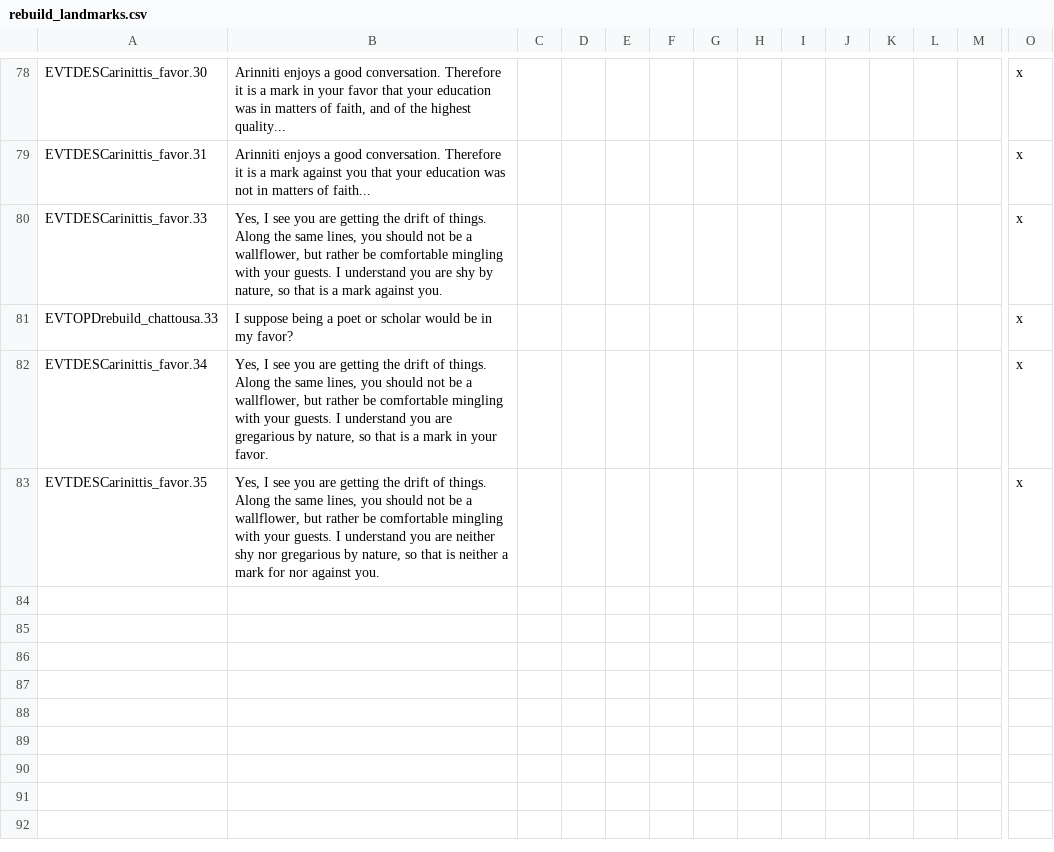
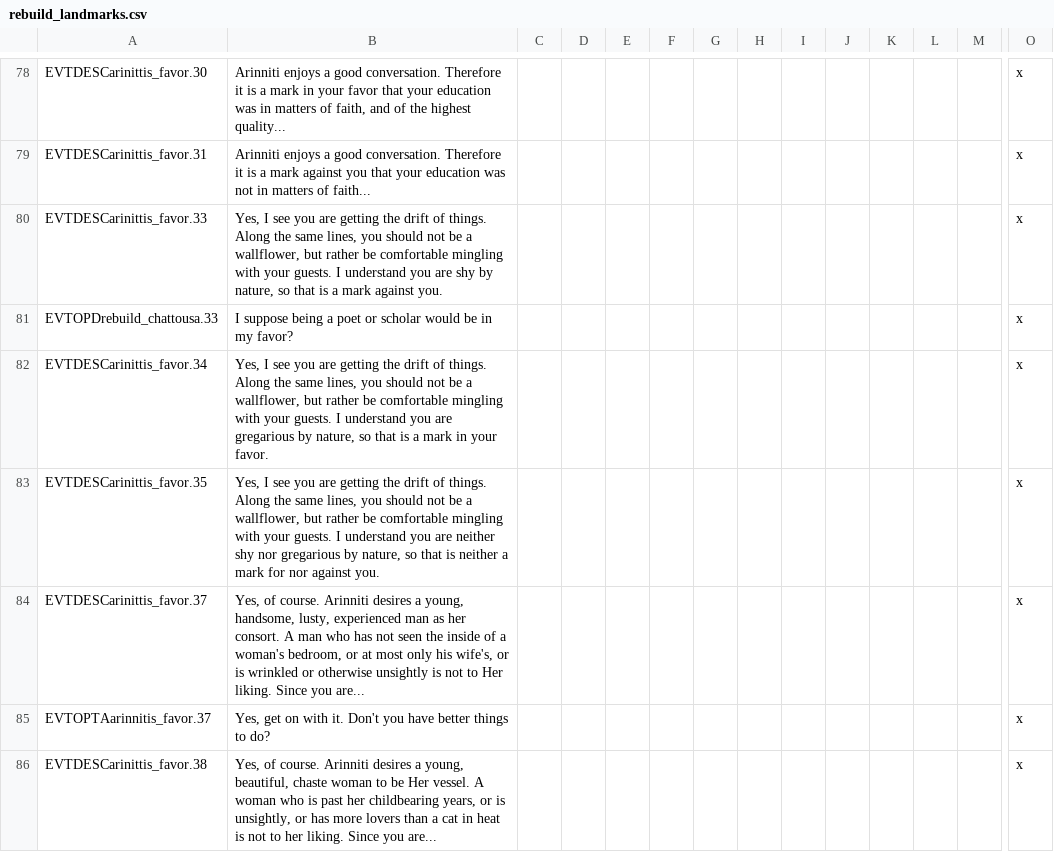
Before and after one commit to Numahr/lux-invicta-repository, a CSV file: .transfer your modding stuff here/### Richvh/localisation/rebuild_landmarks.csv, drawn as a sheet; only a part is shown, gaps mark what is left out; rows hold the shown columns only; the diff names each change by its address in the sheet, - before the commit and + after, or states it on an @@ line.

```diff
--- a/.transfer your modding stuff here/### Richvh/localisation/rebuild_landmarks.csv
+++ b/.transfer your modding stuff here/### Richvh/localisation/rebuild_landmarks.csv
+row 84: EVTDESCarinittis_favor.37 | Yes, of course. Arinniti desires a young, handsome, lusty, experienced man as her consort. A man who has not seen the inside of a woman's bedroom, or at most only his wife's, or is wrinkled or otherwise unsightly is not to Her liking. Since you are... |  |  |  |  |  |  |  |  |  |  |  | x
+row 85: EVTOPTAarinnitis_favor.37 | Yes, get on with it. Don't you have better things to do? |  |  |  |  |  |  |  |  |  |  |  | x
+row 86: EVTDESCarinittis_favor.38 | Yes, of course. Arinniti desires a young, beautiful, chaste woman to be Her vessel. A woman who is past her childbearing years, or is unsightly, or has more lovers than a cat in heat is not to her liking. Since you are... |  |  |  |  |  |  |  |  |  |  |  | x
```
Also changed, not shown: 1 other file.
